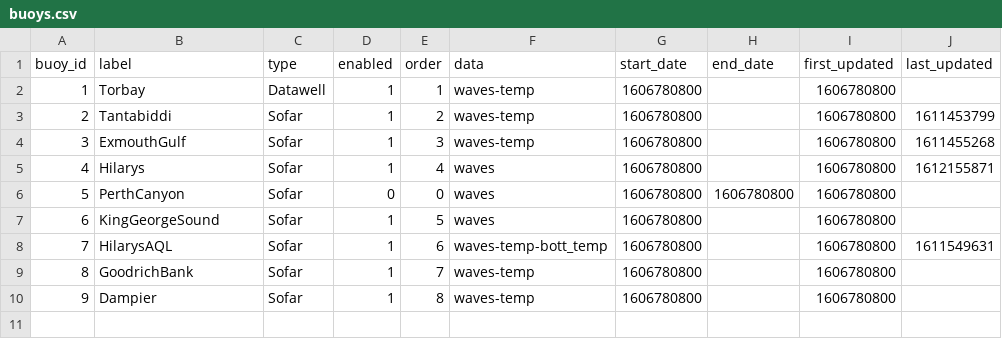
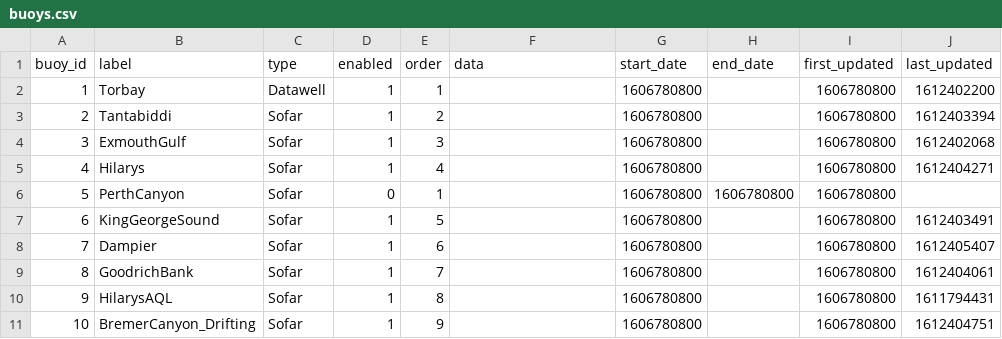
Before and after one commit to mcuttler/wavebuoy_tools, a CSV file: wavebuoys/example_archive/buoys.csv, drawn as a sheet.

```diff
--- a/wavebuoys/example_archive/buoys.csv
+++ b/wavebuoys/example_archive/buoys.csv
@@ -1,10 +1,11 @@
 buoy_id,label,type,enabled,order,data,start_date,end_date,first_updated,last_updated
-1,Torbay,Datawell,1,1,waves-temp,1606780800,,1606780800,
-2,Tantabiddi,Sofar,1,2,waves-temp,1606780800,,1606780800,1611453799
-3,ExmouthGulf,Sofar,1,3,waves-temp,1606780800,,1606780800,1611455268
-4,Hilarys,Sofar,1,4,waves,1606780800,,1606780800,1612155871
-5,PerthCanyon,Sofar,0,0,waves,1606780800,1606780800,1606780800,
-6,KingGeorgeSound,Sofar,1,5,waves,1606780800,,1606780800,
-7,HilarysAQL,Sofar,1,6,waves-temp-bott_temp,1606780800,,1606780800,1611549631
-8,GoodrichBank,Sofar,1,7,waves-temp,1606780800,,1606780800,
-9,Dampier,Sofar,1,8,waves-temp,1606780800,,1606780800,
+1,Torbay,Datawell,1,1,,1606780800,,1606780800,1612402200
+2,Tantabiddi,Sofar,1,2,,1606780800,,1606780800,1612403394
+3,ExmouthGulf,Sofar,1,3,,1606780800,,1606780800,1612402068
+4,Hilarys,Sofar,1,4,,1606780800,,1606780800,1612404271
+5,PerthCanyon,Sofar,0,1,,1606780800,1606780800,1606780800,
+6,KingGeorgeSound,Sofar,1,5,,1606780800,,1606780800,1612403491
+7,Dampier,Sofar,1,6,,1606780800,,1606780800,1612405407
+8,GoodrichBank,Sofar,1,7,,1606780800,,1606780800,1612404061
+9,HilarysAQL,Sofar,1,8,,1606780800,,1606780800,1611794431
+10,BremerCanyon_Drifting,Sofar,1,9,,1606780800,,1606780800,1612404751
```
Also changed, not shown: 1 other file.
